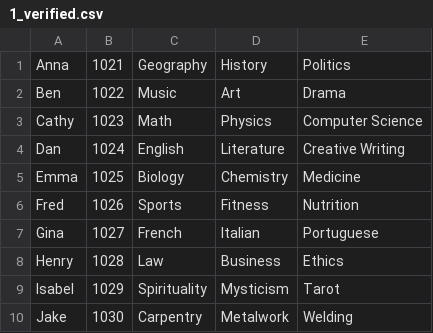
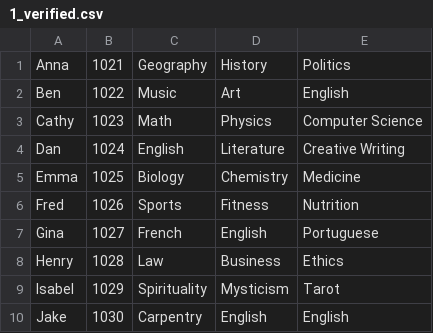
Before and after one commit to KhaledAshrafH/Students-Registration-System, a CSV file: data/1_verified.csv (was app/data/batch/1_verified.csv), drawn as a sheet.

```diff
--- a/app/data/batch/1_verified.csv
+++ b/data/1_verified.csv
@@ -1,3 +1,3 @@
 Anna,1021,Geography,History,Politics
-Ben,1022,Music,Art,Drama
+Ben,1022,Music,Art,English
 Cathy,1023,Math,Physics,Computer Science
@@ -6,5 +6,5 @@ Emma,1025,Biology,Chemistry,Medicine
 Fred,1026,Sports,Fitness,Nutrition
-Gina,1027,French,Italian,Portuguese
+Gina,1027,French,English,Portuguese
 Henry,1028,Law,Business,Ethics
 Isabel,1029,Spirituality,Mysticism,Tarot
-Jake,1030,Carpentry,Metalwork,Welding
+Jake,1030,Carpentry,English,English
```
Also changed, not shown: 23 other files.
